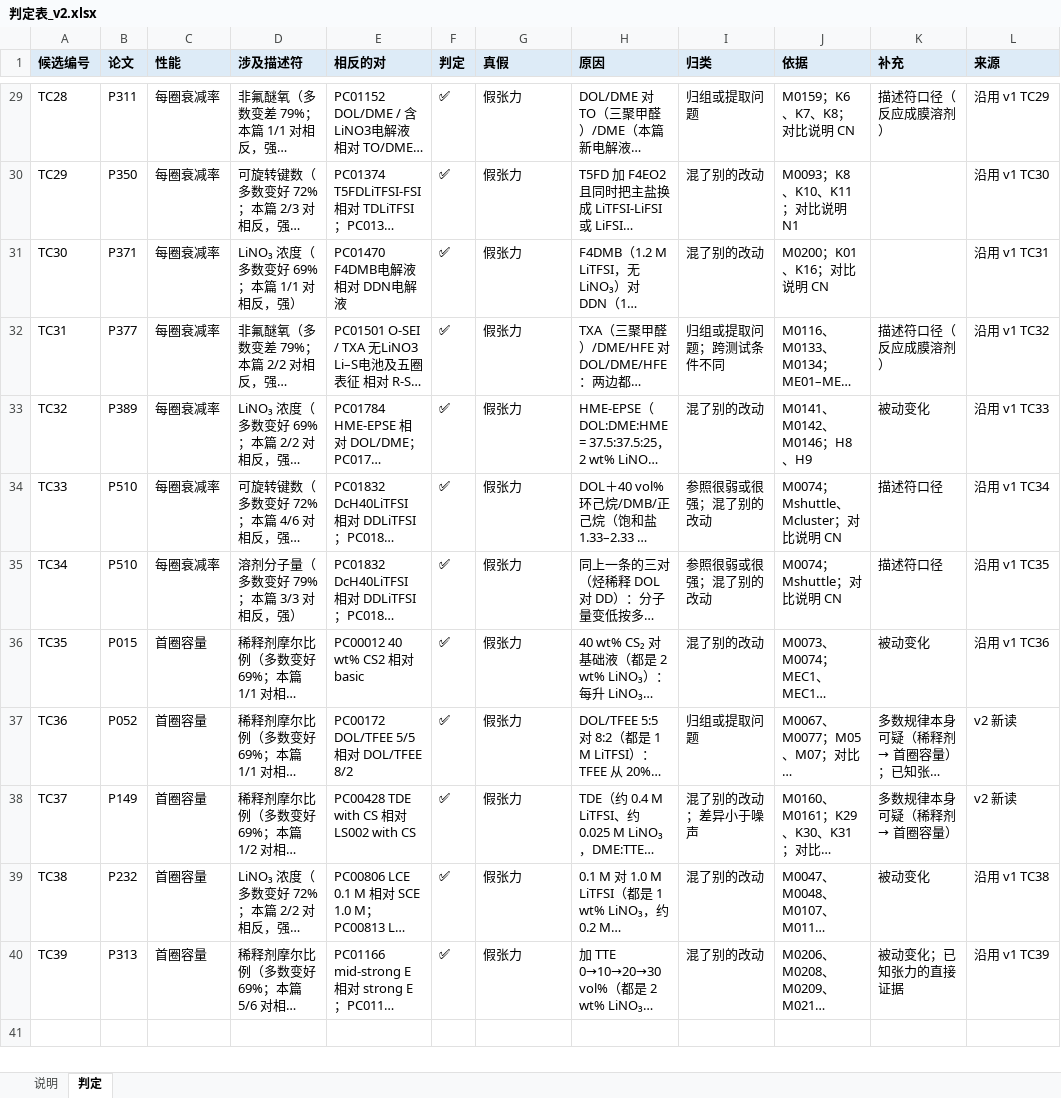
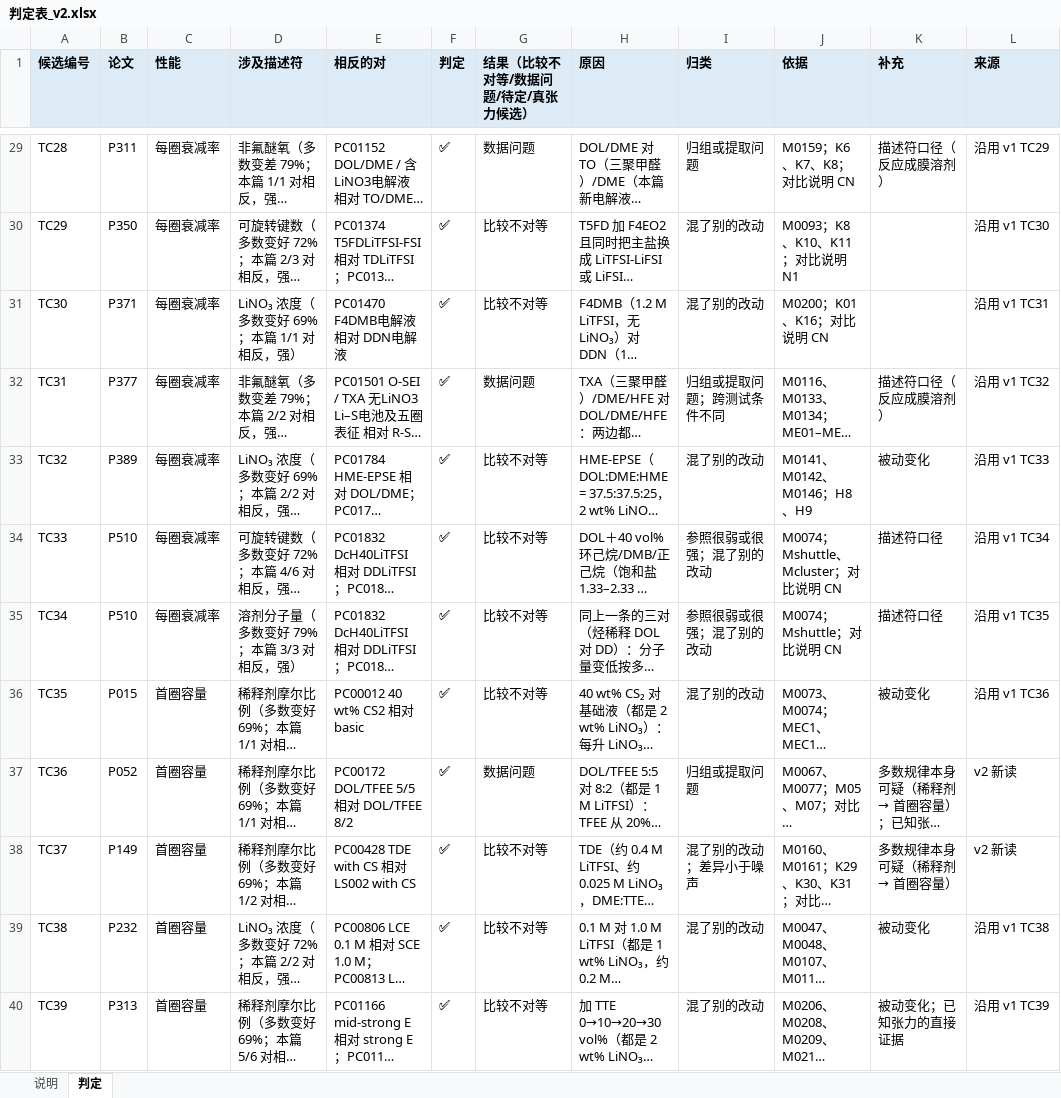
Before and after one commit to zhuonanli08/Li-S_Electrolyte_Conflicts, an Excel workbook: output/张力判定_313篇_2026-11-07/判定表_v2.xlsx, sheet 判定, drawn as a sheet; only a part is shown, gaps mark what is left out; long unchanged cells end in …; values as stored, in another font and other column widths than the file's, no borders; the diff covers the shown part only; the diff names each change by its address in the sheet, - before the commit and + after, or states it on an @@ line.

```diff
--- a/output/张力判定_313篇_2026-11-07/判定表_v2.xlsx (sheet 判定)
+++ b/output/张力判定_313篇_2026-11-07/判定表_v2.xlsx (sheet 判定)
-G1: 真假
+G1: 结果（比较不对等/数据问题/待定/真张力候选）
-G29 (结果（比较不对等/数据问题/待定/真张力候选）): 假张力
+G29 (结果（比较不对等/数据问题/待定/真张力候选）): 数据问题
-G30:G31 (结果（比较不对等/数据问题/待定/真张力候选）): 假张力
+G30:G31 (结果（比较不对等/数据问题/待定/真张力候选）): 比较不对等
-G32 (结果（比较不对等/数据问题/待定/真张力候选）): 假张力
+G32 (结果（比较不对等/数据问题/待定/真张力候选）): 数据问题
-G33:G36 (结果（比较不对等/数据问题/待定/真张力候选）): 假张力
+G33:G36 (结果（比较不对等/数据问题/待定/真张力候选）): 比较不对等
-G37 (结果（比较不对等/数据问题/待定/真张力候选）): 假张力
+G37 (结果（比较不对等/数据问题/待定/真张力候选）): 数据问题
-G38:G40 (结果（比较不对等/数据问题/待定/真张力候选）): 假张力
+G38:G40 (结果（比较不对等/数据问题/待定/真张力候选）): 比较不对等
```
Also changed, not shown: 21 edited cells elsewhere in this sheet, output/张力判定_313篇_2026-11-07/判定表.xlsx, output/张力判定_313篇_2026-11-07/判定表_v2_弱.xlsx, 13 other files.
